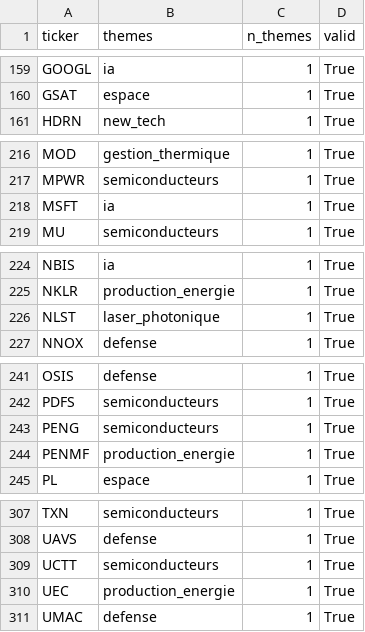
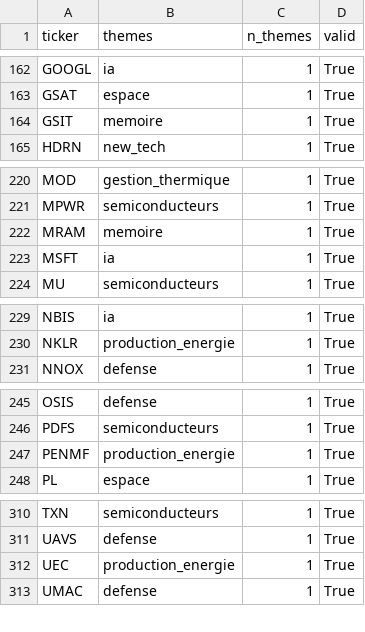
Before and after one commit to ArnaudVarela/TradingScan, a CSV file: thematic_universe.csv, drawn as a sheet; only a part is shown, gaps mark what is left out; removed rows and columns are numbered as before the commit, all else as after; the diff covers the shown part only; the diff names each change by its address in the sheet, - before the commit and + after, or states it on an @@ line.

Commit message:
feat(themes): nouveau thème 'memoire' (DRAM/HBM/mémoire émergente <5B: MRAM,GSIT,NLST,PENG,AEHR,UCTT) + câblage news/dashboard/GICS

```diff
--- a/thematic_universe.csv
+++ b/thematic_universe.csv
+row 164: GSIT | memoire | 1 | True
+row 222: MRAM | memoire | 1 | True
-row 226: NLST | laser_photonique | 1 | True
-row 243: PENG | semiconducteurs | 1 | True
-row 309: UCTT | semiconducteurs | 1 | True
```
Also changed, not shown: 4 added rows and 1 removed row elsewhere in this file, 4 other files.
